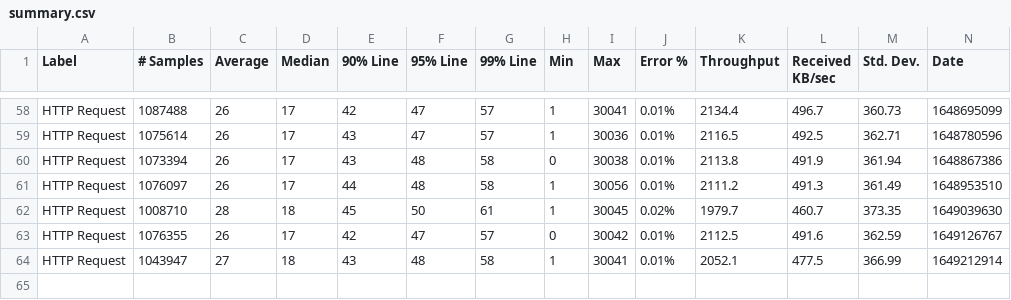
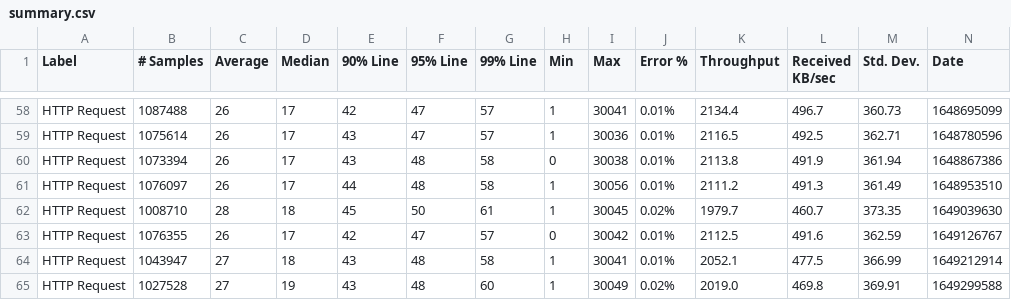
Before and after one commit to ballerina-platform/module-ballerinax-mssql, a CSV file: load-tests/query_operation/results/summary.csv, drawn as a sheet; only a part is shown, gaps mark what is left out; rows hold the shown columns only; the diff names each change by its address in the sheet, - before the commit and + after, or states it on an @@ line.

Commit message:
Update query_operation test results on Thu Apr  7 02:51:52 UTC 2022

```diff
--- a/load-tests/query_operation/results/summary.csv
+++ b/load-tests/query_operation/results/summary.csv
+row 65: HTTP Request | 1027528 | 27 | 19 | 43 | 48 | 60 | 1 | 30049 | 0.02% | 2019.0 | 469.8 | 369.91 | 1649299588
```
